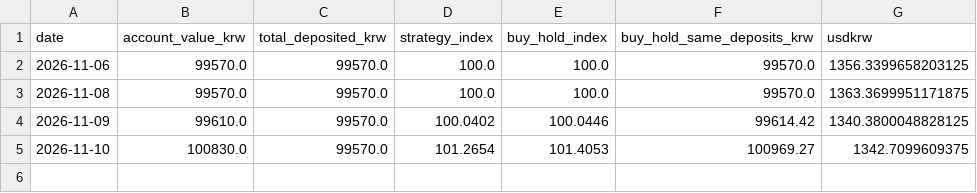
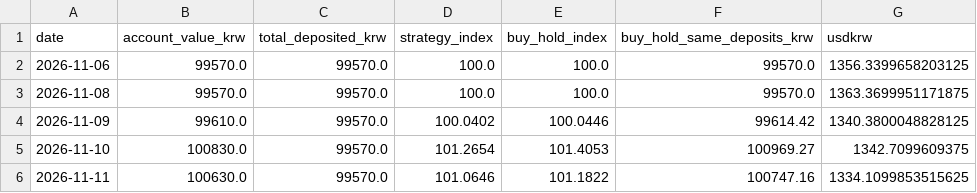
Before and after one commit to chomuscleguy/chomuscleguy, a CSV file: challenge/daily.csv, drawn as a sheet; the diff names each change by its address in the sheet, - before the commit and + after, or states it on an @@ line.

Commit message:
KRW 100k challenge 2026-11-11: 100,630 KRW

```diff
--- a/challenge/daily.csv
+++ b/challenge/daily.csv
+row 6: 2026-11-11 | 100630.0 | 99570.0 | 101.0646 | 101.1822 | 100747.16 | 1334.1099853515625
```
Also changed, not shown: 4 other files.
